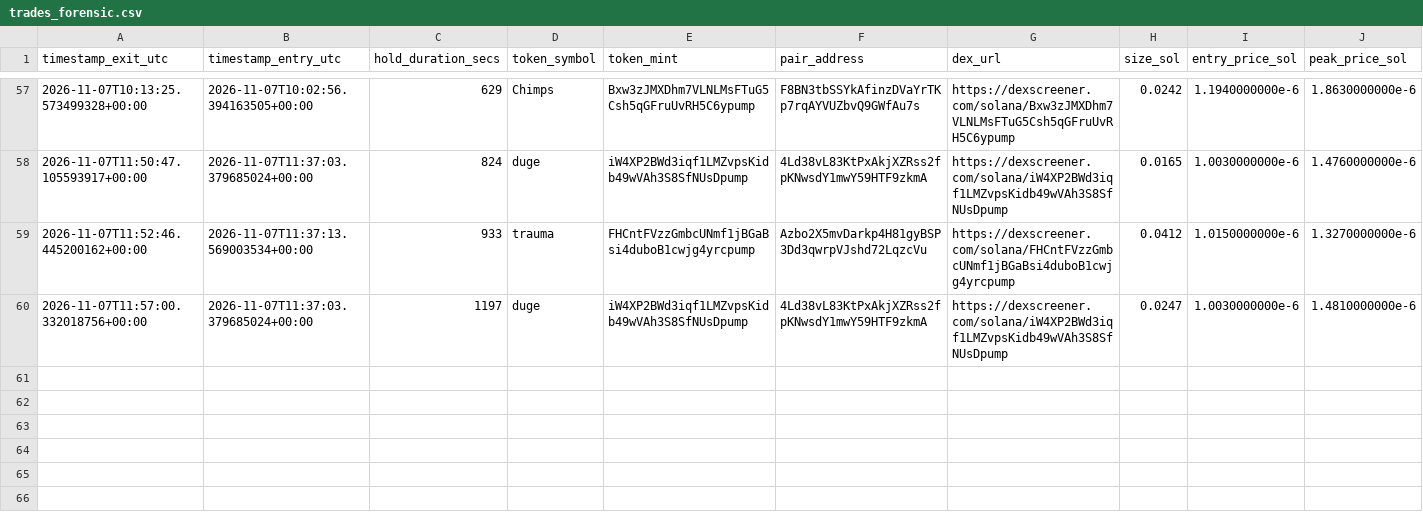
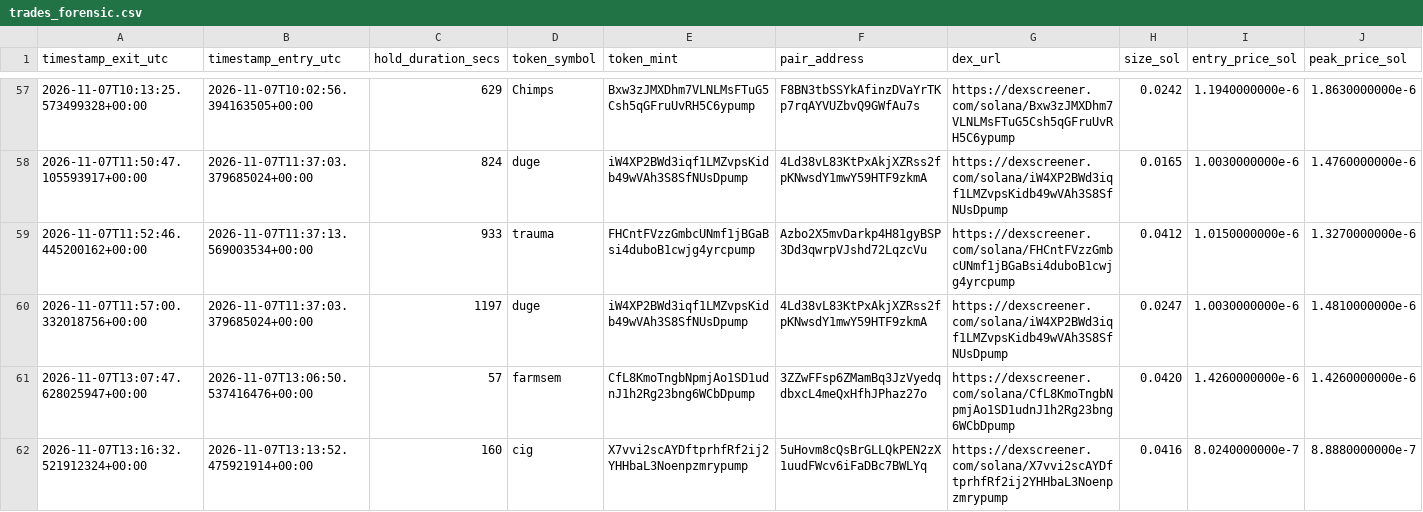
Before and after one commit to GiuseppeBattaglia64/dmne-meme-alpha, a CSV file: logs/trades_forensic.csv, drawn as a sheet; only a part is shown, gaps mark what is left out; rows hold the shown columns only; the diff names each change by its address in the sheet, - before the commit and + after, or states it on an @@ line.

```diff
--- a/logs/trades_forensic.csv
+++ b/logs/trades_forensic.csv
+row 61: 2026-11-07T13:07:47.628025947+00:00 | 2026-11-07T13:06:50.537416476+00:00 | 57 | farmsem | CfL8KmoTngbNpmjAo1SD1udnJ1h2Rg23bng6WCbDpump | 3ZZwFFsp6ZMamBq3JzVyedqdbxcL4meQxHfhJPhaz27o | https://dexscreener.com/solana/CfL8KmoTngbNpmjAo1SD1udnJ1h2Rg23bng6WCbDpump | 0.0420 | 1.4260000000e-6 | 1.4260000000e-6
+row 62: 2026-11-07T13:16:32.521912324+00:00 | 2026-11-07T13:13:52.475921914+00:00 | 160 | cig | X7vvi2scAYDftprhfRf2ij2YHHbaL3Noenpzmrypump | 5uHovm8cQsBrGLLQkPEN2zX1uudFWcv6iFaDBc7BWLYq | https://dexscreener.com/solana/X7vvi2scAYDftprhfRf2ij2YHHbaL3Noenpzmrypump | 0.0416 | 8.0240000000e-7 | 8.8880000000e-7
```
Also changed, not shown: 1 other file.
